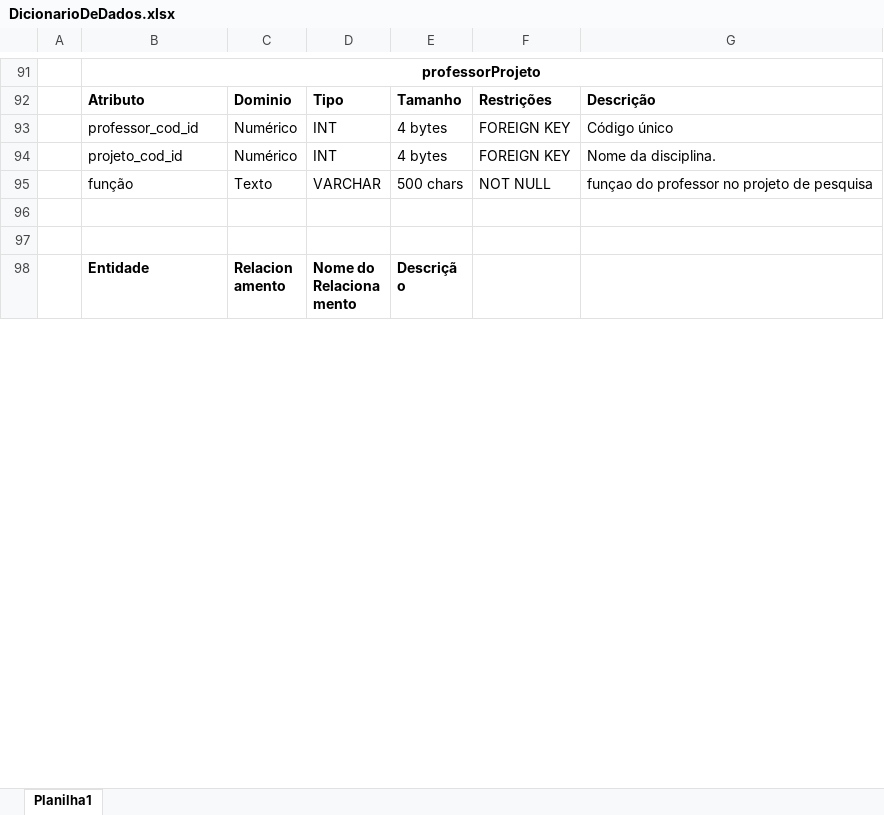
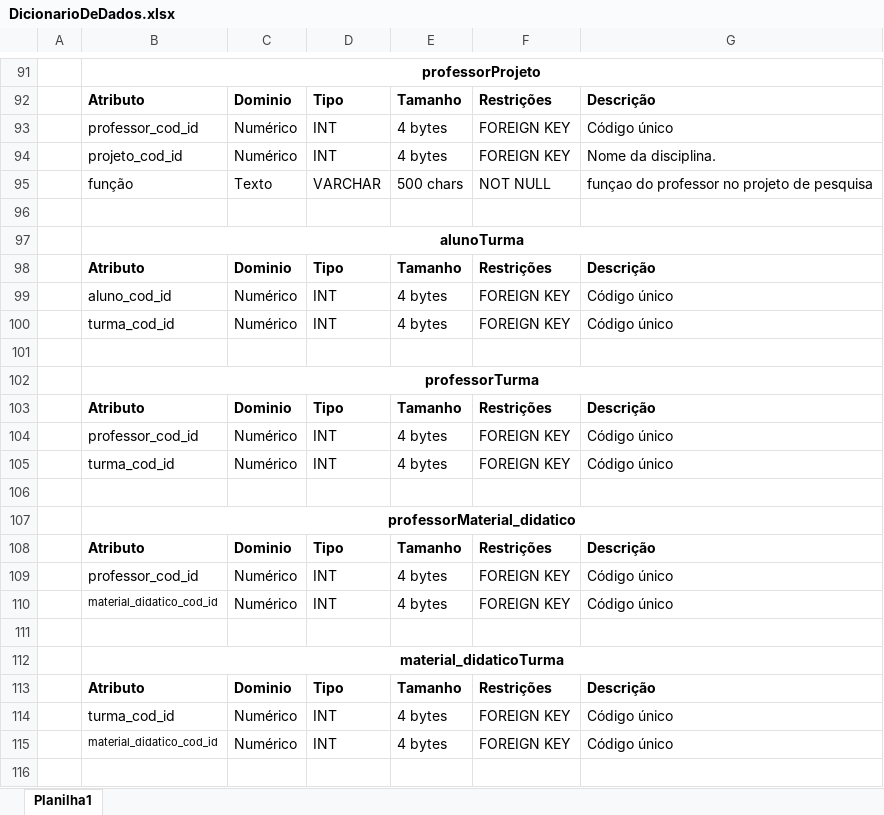
Before and after one commit to Mirkojr/TrabalhoFBD, an Excel workbook: DicionarioDeDados.xlsx, sheet Planilha1, drawn as a sheet; only a part is shown, gaps mark what is left out; the shorter side is filled out with more unchanged rows; values as stored, in another font and other column widths than the file's, no borders; charts and pictures not drawn; the diff covers the shown part only; the diff names each change by its address in the sheet, - before the commit and + after, or states it on an @@ line.

Commit message:
adição das tabelas de relçãos no dicionario

```diff
--- a/DicionarioDeDados.xlsx (sheet Planilha1)
+++ b/DicionarioDeDados.xlsx (sheet Planilha1)
+row 97:  | alunoTurma
+row 98:  | Atributo | Dominio | Tipo | Tamanho | Restrições | Descrição
+row 99:  | aluno_cod_id | Numérico | INT | 4 bytes | FOREIGN KEY | Código único
+row 100:  | turma_cod_id | Numérico | INT | 4 bytes | FOREIGN KEY | Código único
+row 101: (empty)
+row 102:  | professorTurma
+row 103:  | Atributo | Dominio | Tipo | Tamanho | Restrições | Descrição
+row 104:  | professor_cod_id | Numérico | INT | 4 bytes | FOREIGN KEY | Código único
+row 105:  | turma_cod_id | Numérico | INT | 4 bytes | FOREIGN KEY | Código único
+row 106: (empty)
+row 107:  | professorMaterial_didatico
+row 108:  | Atributo | Dominio | Tipo | Tamanho | Restrições | Descrição
+row 109:  | professor_cod_id | Numérico | INT | 4 bytes | FOREIGN KEY | Código único
+row 110:  | material_didatico_cod_id | Numérico | INT | 4 bytes | FOREIGN KEY | Código único
+row 111: (empty)
+row 112:  | material_didaticoTurma
+row 113:  | Atributo | Dominio | Tipo | Tamanho | Restrições | Descrição
+row 114:  | turma_cod_id | Numérico | INT | 4 bytes | FOREIGN KEY | Código único
+row 115:  | material_didatico_cod_id | Numérico | INT | 4 bytes | FOREIGN KEY | Código único
+row 116: (empty)
```
Also changed, not shown: 9 added rows elsewhere in this sheet.
